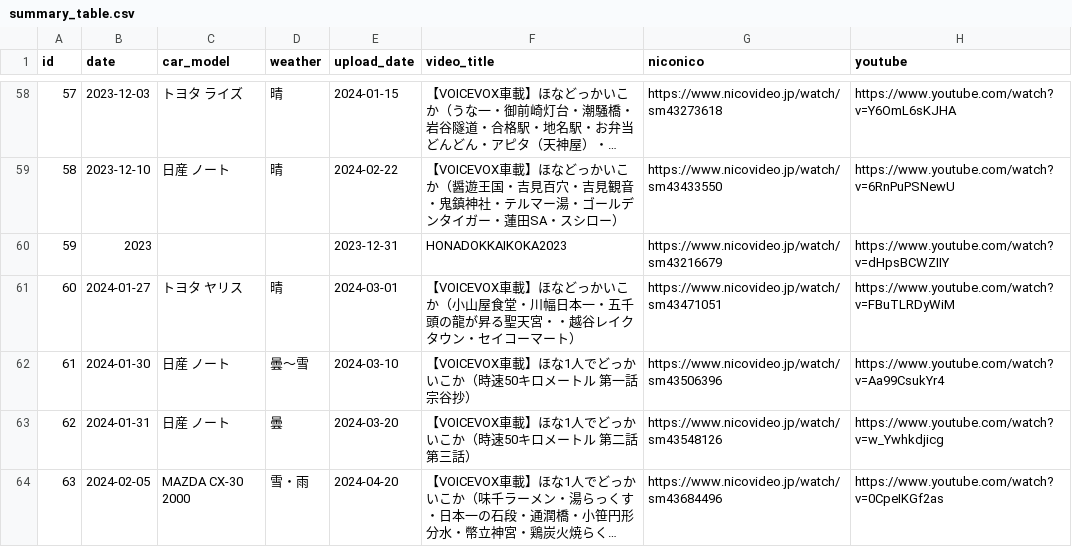
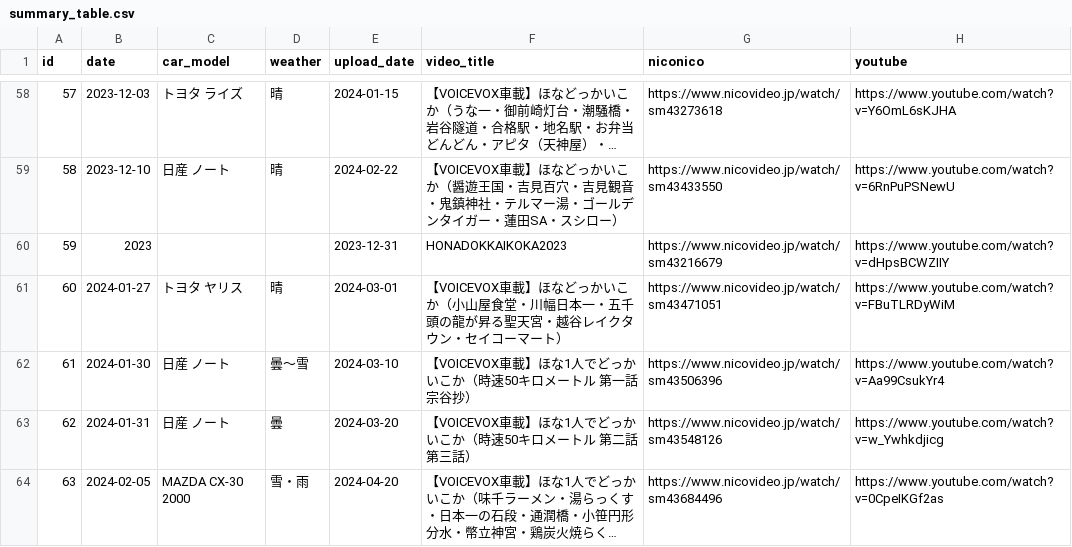
Before and after one commit to GKO098/hdi, a CSV file: data/summary_table.csv, drawn as a sheet; only a part is shown, gaps mark what is left out; long unchanged cells end in …; the diff names each change by its address in the sheet, - before the commit and + after, or states it on an @@ line.

```diff
--- a/data/summary_table.csv
+++ b/data/summary_table.csv
-F61 (video_title): …聖天宮・・越谷レイ…
+F61 (video_title): …聖天宮・越谷レイ…
```
Also changed, not shown: 1 other file.
